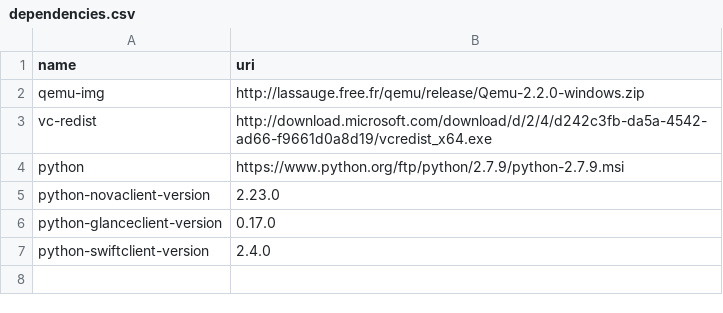
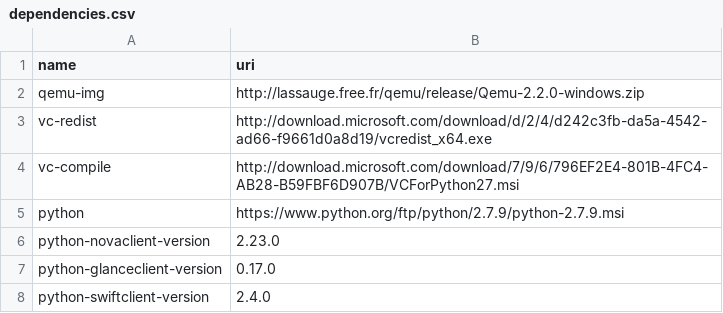
Before and after one commit to isabella232/cf-glazier, a CSV file: glazier-scripts/common/dependencies.csv, drawn as a sheet; the diff names each change by its address in the sheet, - before the commit and + after, or states it on an @@ line.

Commit message:
install Microsoft Visual C++ Compiler for Python 2.7 on glazier VM

```diff
--- a/glazier-scripts/common/dependencies.csv
+++ b/glazier-scripts/common/dependencies.csv
+row 4: vc-compile | http://download.microsoft.com/download/7/9/6/796EF2E4-801B-4FC4-AB28-B59FBF6D907B/VCForPython27.msi
```
Also changed, not shown: 1 other file.
